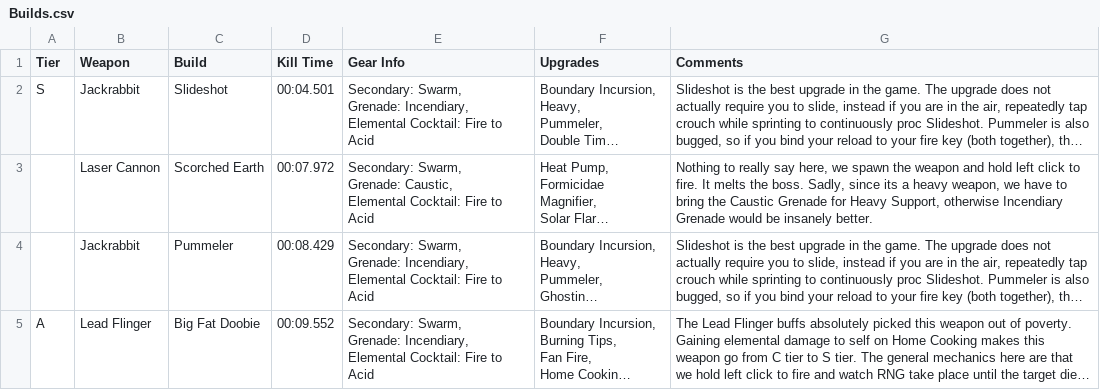
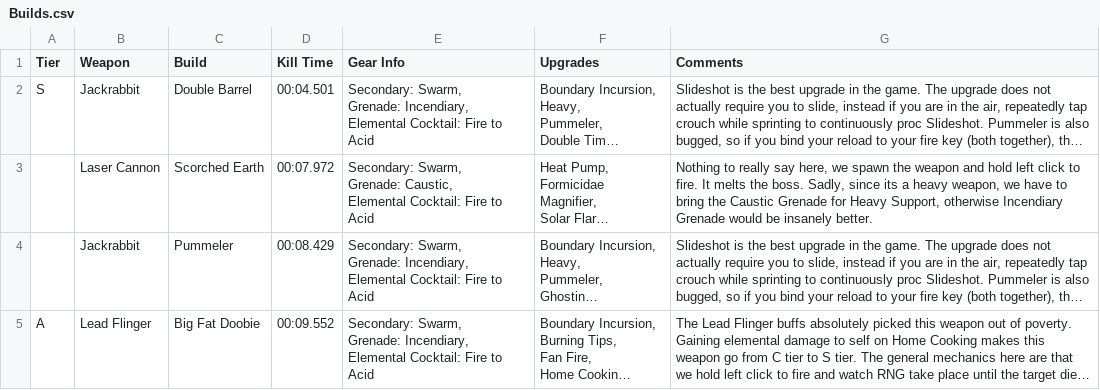
Before and after one commit to Little-Sparroh/Mycopunk-Amalgamation-Builds, a CSV file: Builds.csv, drawn as a sheet; only a part is shown; long unchanged cells end in …; the diff names each change by its address in the sheet, - before the commit and + after, or states it on an @@ line.

Commit message:
Revise weapon builds and upgrade details
Updated weapon builds and strategies in Builds.csv, including changes to comments and gear info for various weapons.

```diff
--- a/Builds.csv
+++ b/Builds.csv
-C2 (Build): Slideshot
+C2 (Build): Double Barrel
```
